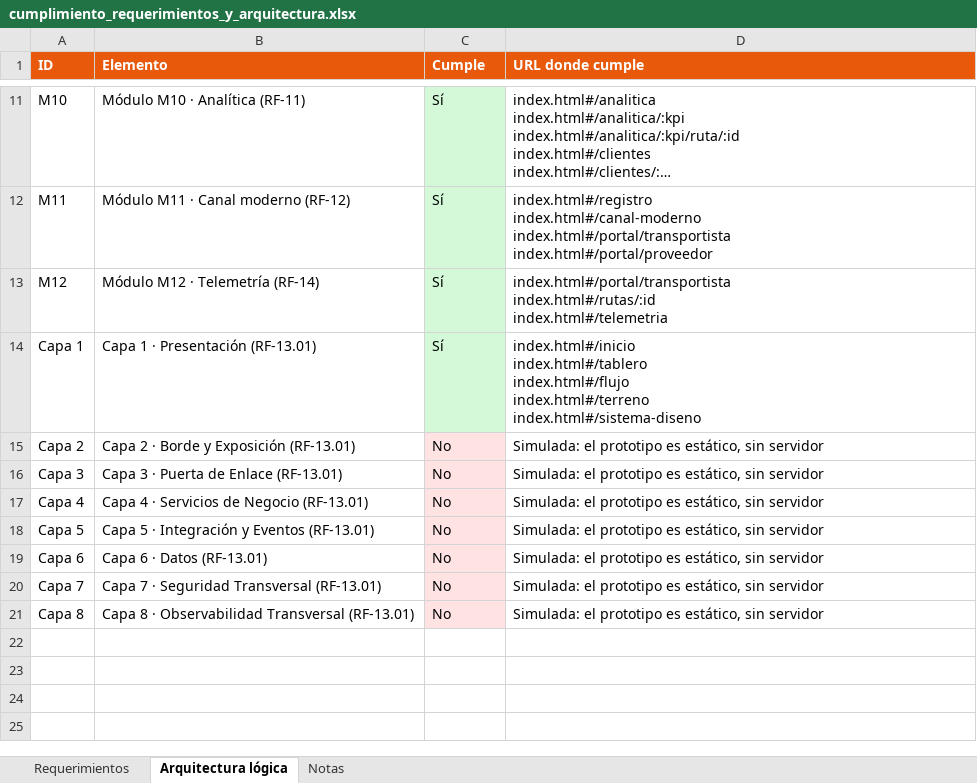
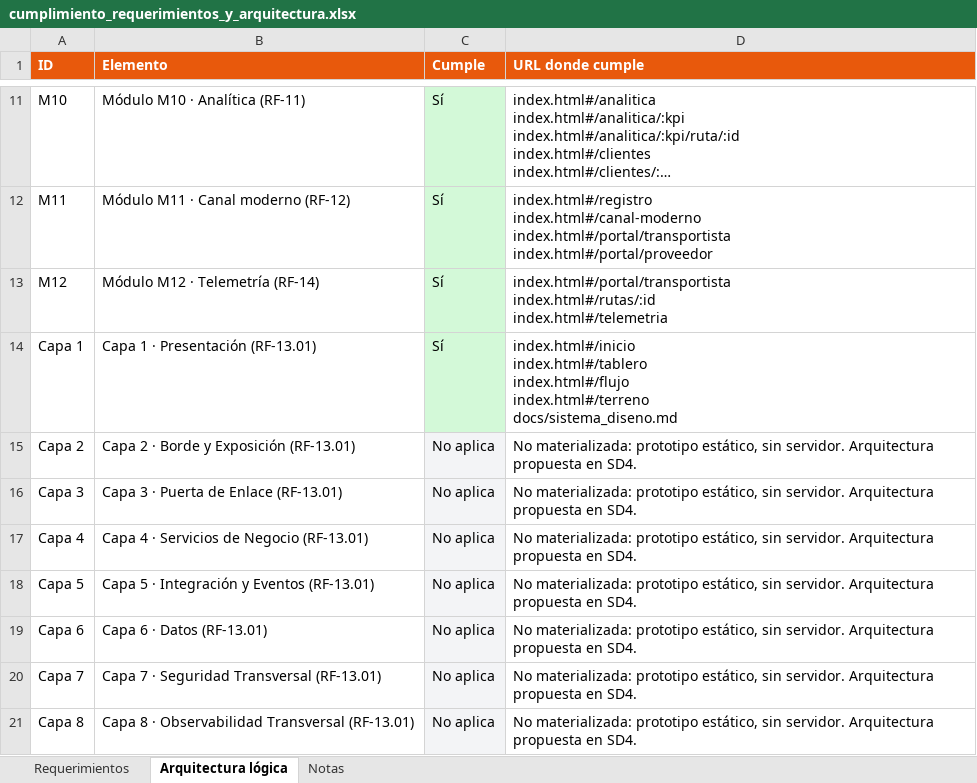
Before and after one commit to PatricioH315/LafroX, an Excel workbook: docs/cumplimiento_requerimientos_y_arquitectura.xlsx, sheet Arquitectura lógica, drawn as a sheet; only a part is shown, gaps mark what is left out; long unchanged cells end in …; values as stored, in another font and other column widths than the file's, no borders; ↵ is a line break in a cell; the diff names each change by its address in the sheet, - before the commit and + after, or states it on an @@ line.

```diff
--- a/docs/cumplimiento_requerimientos_y_arquitectura.xlsx (sheet Arquitectura lógica)
+++ b/docs/cumplimiento_requerimientos_y_arquitectura.xlsx (sheet Arquitectura lógica)
-D14 (URL donde cumple): …index.html#/flujo ↵ index.html#/terreno ↵ index.html#/sistema-diseno
+D14 (URL donde cumple): …index.html#/flujo ↵ index.html#/terreno ↵ docs/sistema_diseno.md
-C15:C21 (Cumple): No
+C15:C21 (Cumple): No aplica
-D15:D21 (URL donde cumple): Simulada: el prototipo es estático, sin servidor
+D15:D21 (URL donde cumple): No materializada: prototipo estático, sin servidor. Arquitectura propuesta en SD4.
```
Also changed, not shown: sheet Requerimientos, sheet Notas, 20 other files.
